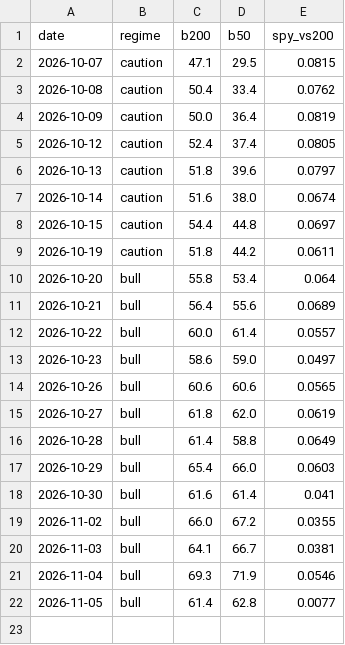
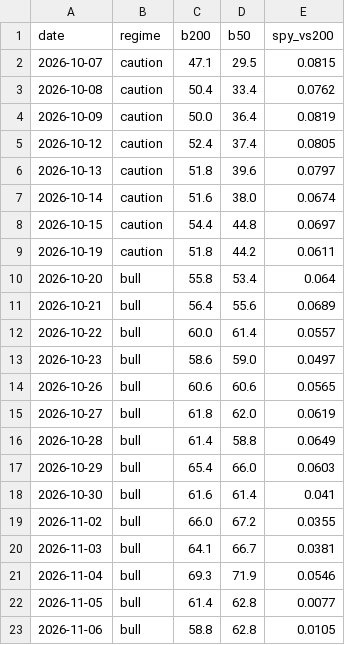
Before and after one commit to gutilinux/Dashboard, a CSV file: data/history.csv, drawn as a sheet; the diff names each change by its address in the sheet, - before the commit and + after, or states it on an @@ line.

Commit message:
Update history

```diff
--- a/data/history.csv
+++ b/data/history.csv
+row 23: 2026-11-06 | bull | 58.8 | 62.8 | 0.0105
```
Also changed, not shown: 1 other file.
